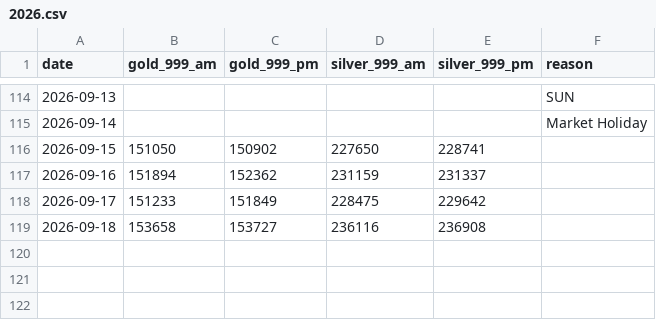
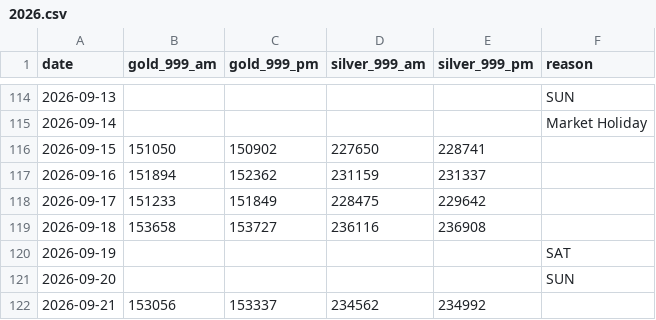
Before and after one commit to sumit-nathany/gold-silver-prices, a CSV file: data/2026.csv, drawn as a sheet; only a part is shown, gaps mark what is left out; the diff names each change by its address in the sheet, - before the commit and + after, or states it on an @@ line.

```diff
--- a/data/2026.csv
+++ b/data/2026.csv
+row 120: 2026-09-19 |  |  |  |  | SAT
+row 121: 2026-09-20 |  |  |  |  | SUN
+row 122: 2026-09-21 | 153056 | 153337 | 234562 | 234992
```
